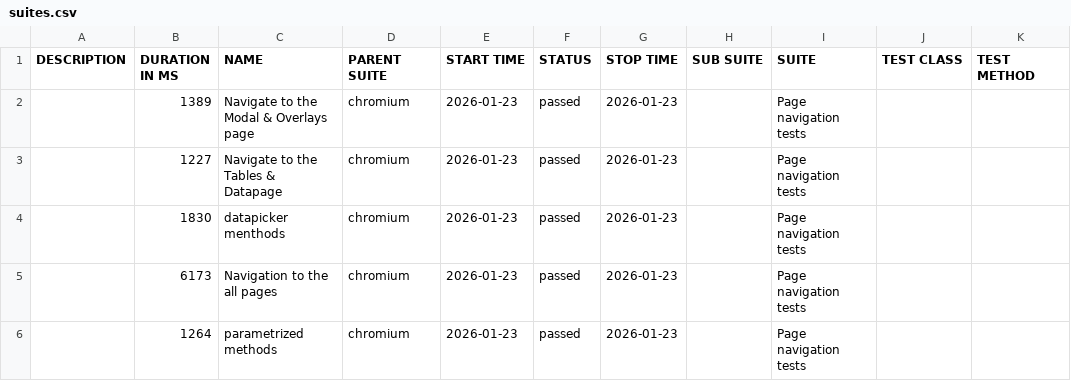
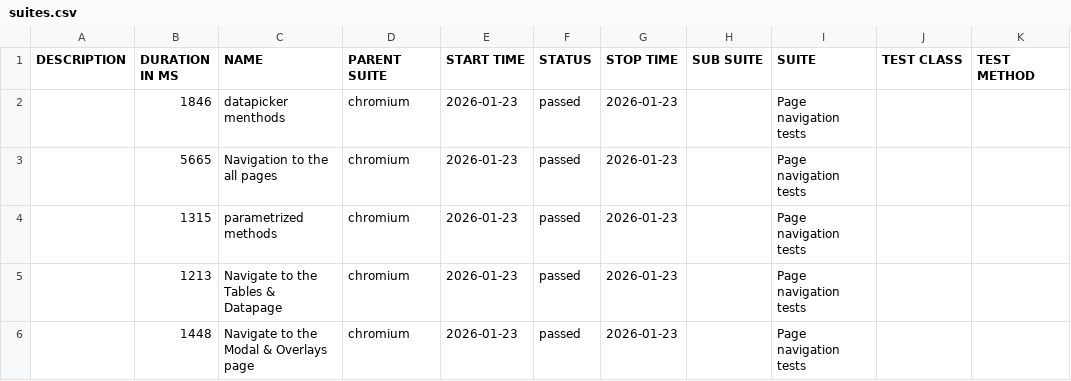
Before and after one commit to RostykVoloshyn/Pw-Demo, a CSV file: data/suites.csv, drawn as a sheet.

```diff
--- a/data/suites.csv
+++ b/data/suites.csv
@@ -1,6 +1,6 @@
 "DESCRIPTION","DURATION IN MS","NAME","PARENT SUITE","START TIME","STATUS","STOP TIME","SUB SUITE","SUITE","TEST CLASS","TEST METHOD"
-"","1389","Navigate to the Modal & Overlays page","chromium","2026-01-23","passed","2026-01-23","","Page navigation tests","",""
-"","1227","Navigate to the Tables & Datapage","chromium","2026-01-23","passed","2026-01-23","","Page navigation tests","",""
-"","1830","datapicker menthods","chromium","2026-01-23","passed","2026-01-23","","Page navigation tests","",""
-"","6173","Navigation to the all pages","chromium","2026-01-23","passed","2026-01-23","","Page navigation tests","",""
-"","1264","parametrized methods","chromium","2026-01-23","passed","2026-01-23","","Page navigation tests","",""
+"","1846","datapicker menthods","chromium","2026-01-23","passed","2026-01-23","","Page navigation tests","",""
+"","5665","Navigation to the all pages","chromium","2026-01-23","passed","2026-01-23","","Page navigation tests","",""
+"","1315","parametrized methods","chromium","2026-01-23","passed","2026-01-23","","Page navigation tests","",""
+"","1213","Navigate to the Tables & Datapage","chromium","2026-01-23","passed","2026-01-23","","Page navigation tests","",""
+"","1448","Navigate to the Modal & Overlays page","chromium","2026-01-23","passed","2026-01-23","","Page navigation tests","",""
```
Also changed, not shown: 24 other files.
